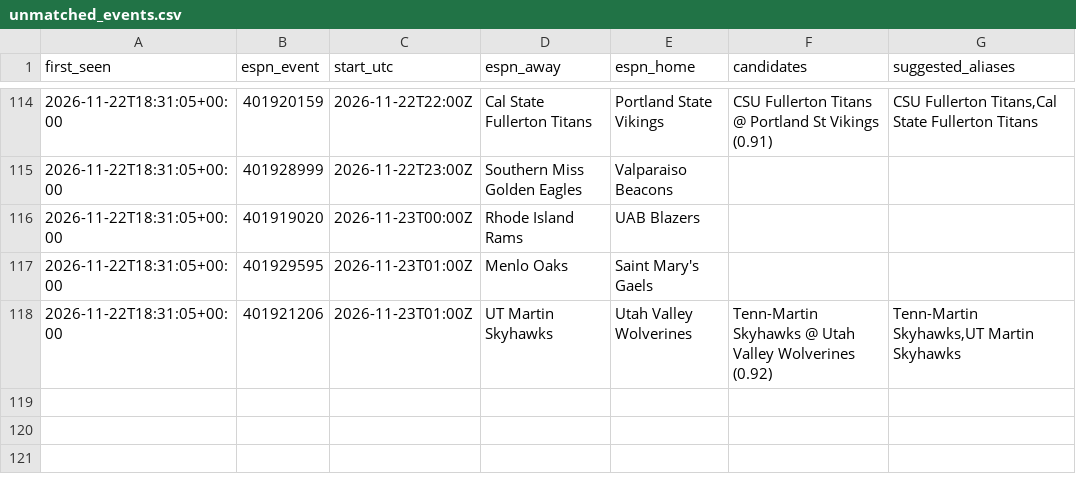
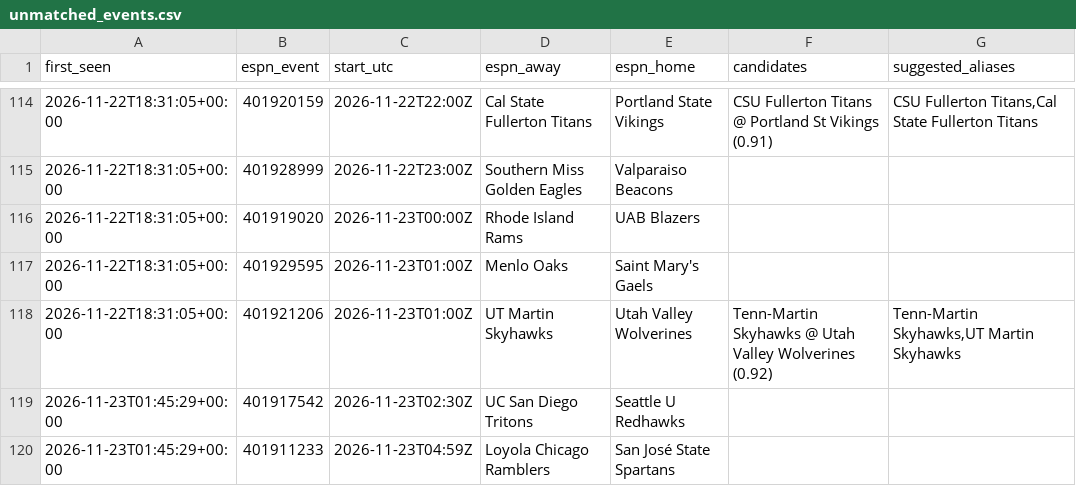
Before and after one commit to jlwin1995-alt/CBB, a CSV file: data/log/unmatched_events.csv, drawn as a sheet; only a part is shown, gaps mark what is left out.

```diff
--- a/data/log/unmatched_events.csv
+++ b/data/log/unmatched_events.csv
@@ -118 +118,3 @@ first_seen,espn_event,start_utc,espn_away,espn_home,candidates,suggested_aliases
 2026-11-22T18:31:05+00:00,401921206,2026-11-23T01:00Z,UT Martin Skyhawks,Utah Valley Wolverines,Tenn-Martin Skyhawks @ Utah Valley Wolverines (0.92),"Tenn-Martin Skyhawks,UT Martin Skyhawks"
+2026-11-23T01:45:29+00:00,401917542,2026-11-23T02:30Z,UC San Diego Tritons,Seattle U Redhawks,,
+2026-11-23T01:45:29+00:00,401911233,2026-11-23T04:59Z,Loyola Chicago Ramblers,San José State Spartans,,
```
Also changed, not shown: data/log/lines_graded.csv, data/raw/games_2027.csv, 5 other files.
